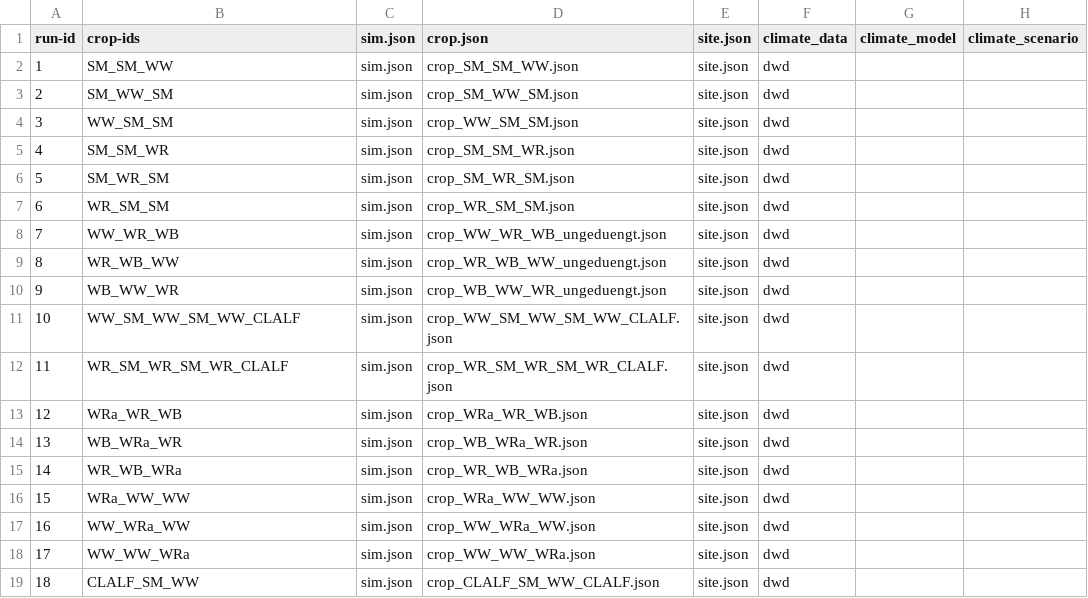
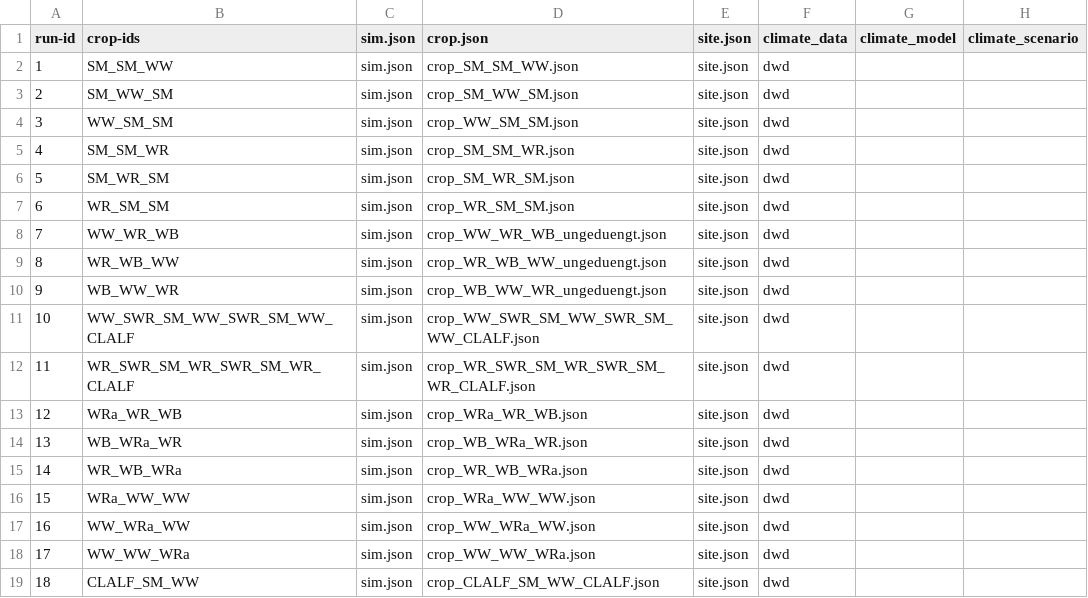
Before and after one commit to zalf-rpm/agora_natura, a CSV file: monica-data/data/projects/monica-germany/sim_setups_agora_natura.csv, drawn as a sheet; only a part is shown; the diff names each change by its address in the sheet, - before the commit and + after, or states it on an @@ line.

Commit message:
Update rotations with cover crops

```diff
--- a/monica-data/data/projects/monica-germany/sim_setups_agora_natura.csv
+++ b/monica-data/data/projects/monica-germany/sim_setups_agora_natura.csv
-B11 (crop-ids): WW_SM_WW_SM_WW_CLALF
+B11 (crop-ids): WW_SWR_SM_WW_SWR_SM_WW_CLALF
-D11 (crop.json): crop_WW_SM_WW_SM_WW_CLALF.json
+D11 (crop.json): crop_WW_SWR_SM_WW_SWR_SM_WW_CLALF.json
-B12 (crop-ids): WR_SM_WR_SM_WR_CLALF
+B12 (crop-ids): WR_SWR_SM_WR_SWR_SM_WR_CLALF
-D12 (crop.json): crop_WR_SM_WR_SM_WR_CLALF.json
+D12 (crop.json): crop_WR_SWR_SM_WR_SWR_SM_WR_CLALF.json
```
Also changed, not shown: 2 other files.
